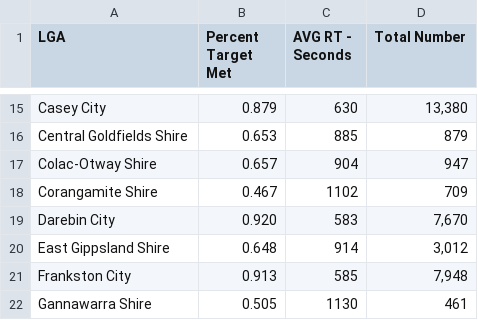
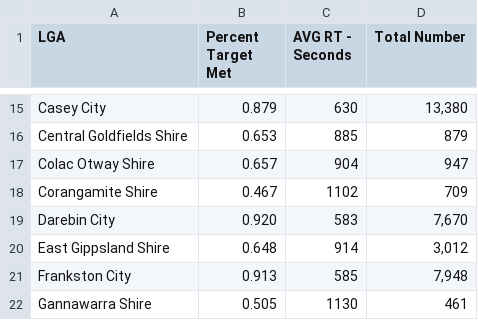
Before and after one commit to ssul0014/3179, a CSV file: Vis2/Data/vic_response_time.csv, drawn as a sheet; only a part is shown, gaps mark what is left out.

Commit message:
Add files via upload

```diff
--- a/Vis2/Data/vic_response_time.csv
+++ b/Vis2/Data/vic_response_time.csv
@@ -16,3 +16,3 @@ Casey City,0.879,630,"13,380"
 Central Goldfields Shire,0.653,885,879
-Colac-Otway Shire,0.657,904,947
+Colac Otway Shire,0.657,904,947
 Corangamite Shire,0.467,1102,709
```
